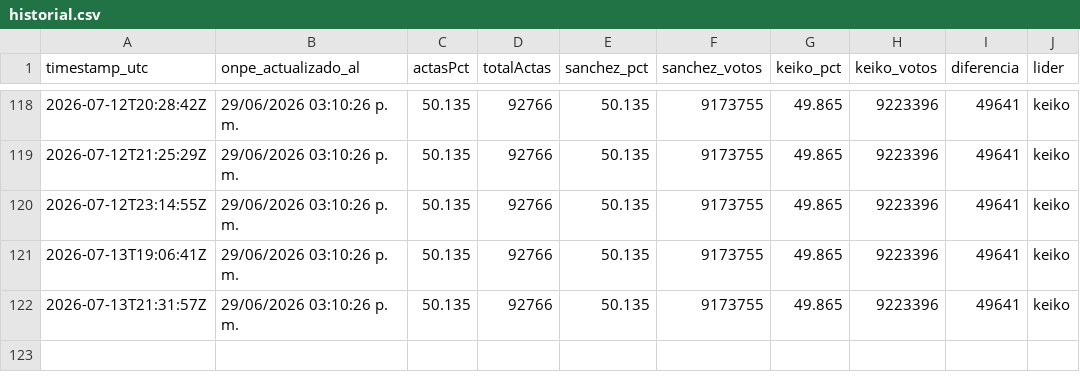
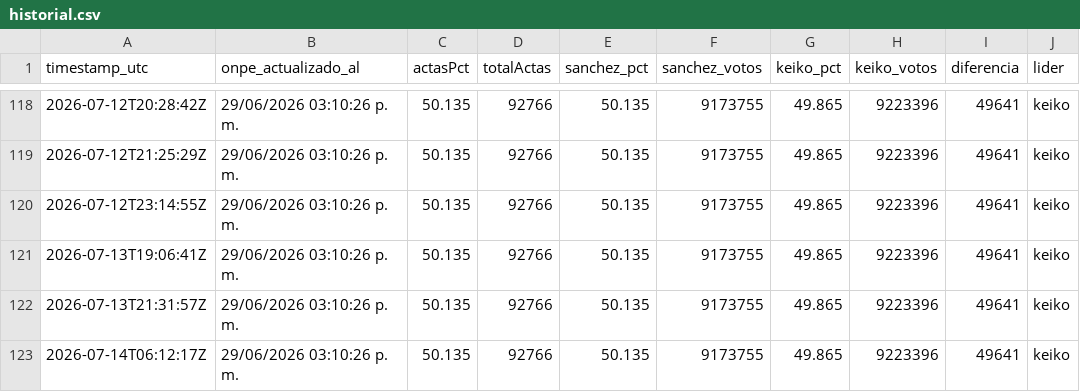
Before and after one commit to luismuks-hub/kkonpe2, a CSV file: historial.csv, drawn as a sheet; only a part is shown, gaps mark what is left out.

```diff
--- a/historial.csv
+++ b/historial.csv
@@ -122 +122,2 @@ timestamp_utc,onpe_actualizado_al,actasPct,totalActas,sanchez_pct,sanchez_votos,
 2026-07-13T21:31:57Z,29/06/2026 03:10:26 p. m.,50.135,92766,50.135,9173755,49.865,9223396,49641,keiko
+2026-07-14T06:12:17Z,29/06/2026 03:10:26 p. m.,50.135,92766,50.135,9173755,49.865,9223396,49641,keiko
```
Also changed, not shown: 3 other files.
